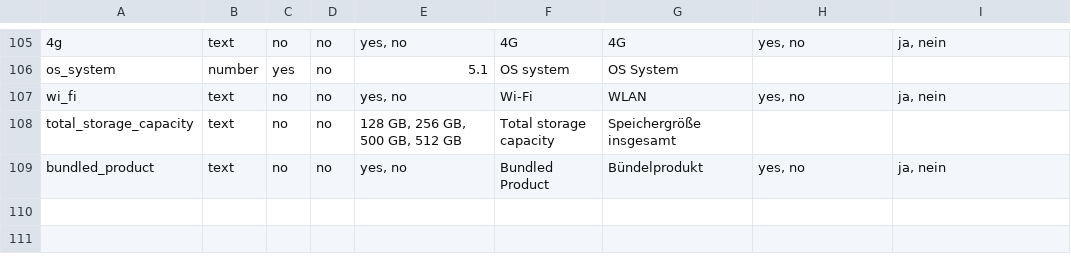
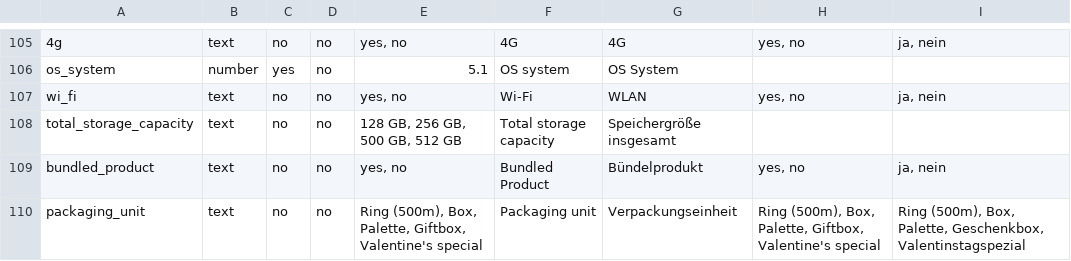
Before and after one commit to spryker-shop/b2b-demo-shop, a CSV file: data/import/product_management_attribute.csv, drawn as a sheet; only a part is shown, gaps mark what is left out; the diff names each change by its address in the sheet, - before the commit and + after, or states it on an @@ line.

```diff
--- a/data/import/product_management_attribute.csv
+++ b/data/import/product_management_attribute.csv
+row 110: packaging_unit | text | no | no | Ring (500m), Box, Palette, Giftbox, Valentine's special | Packaging unit | Verpackungseinheit | Ring (500m), Box, Palette, Giftbox, Valentine's special | Ring (500m), Box, Palette, Geschenkbox, Valentinstagspezial
```
Also changed, not shown: data/import/icecat_biz_data/product_abstract.csv, data/import/icecat_biz_data/product_concrete.csv, 2 other files.
